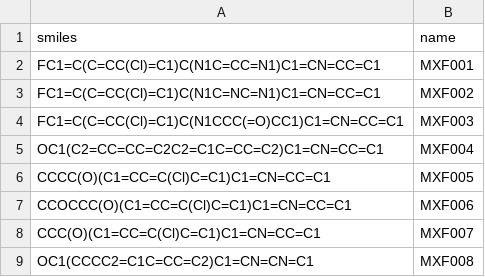
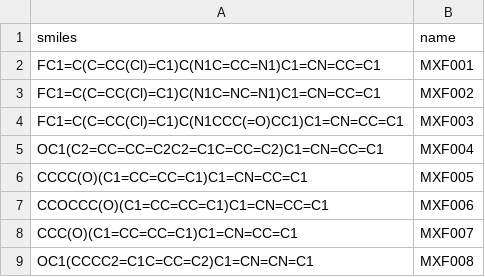
Before and after one commit to OpenSourceMycetoma/Series-1-Fenarimols, a CSV file: Analog Planning/mfernflower/proposed_mols_datawarrior.csv, drawn as a sheet.

Commit message:
Update proposed_mols_datawarrior.csv

```diff
--- a/Analog Planning/mfernflower/proposed_mols_datawarrior.csv
+++ b/Analog Planning/mfernflower/proposed_mols_datawarrior.csv
@@ -5,5 +5,5 @@ FC1=C(C=CC(Cl)=C1)C(N1CCC(=O)CC1)C1=CN=CC=C1,MXF003
 OC1(C2=CC=CC=C2C2=C1C=CC=C2)C1=CN=CC=C1,MXF004
-CCCC(O)(C1=CC=C(Cl)C=C1)C1=CN=CC=C1,MXF005
-CCOCCC(O)(C1=CC=C(Cl)C=C1)C1=CN=CC=C1,MXF006
-CCC(O)(C1=CC=C(Cl)C=C1)C1=CN=CC=C1,MXF007
+CCCC(O)(C1=CC=CC=C1)C1=CN=CC=C1,MXF005
+CCOCCC(O)(C1=CC=CC=C1)C1=CN=CC=C1,MXF006
+CCC(O)(C1=CC=CC=C1)C1=CN=CC=C1,MXF007
 OC1(CCCC2=C1C=CC=C2)C1=CN=CN=C1,MXF008
```
